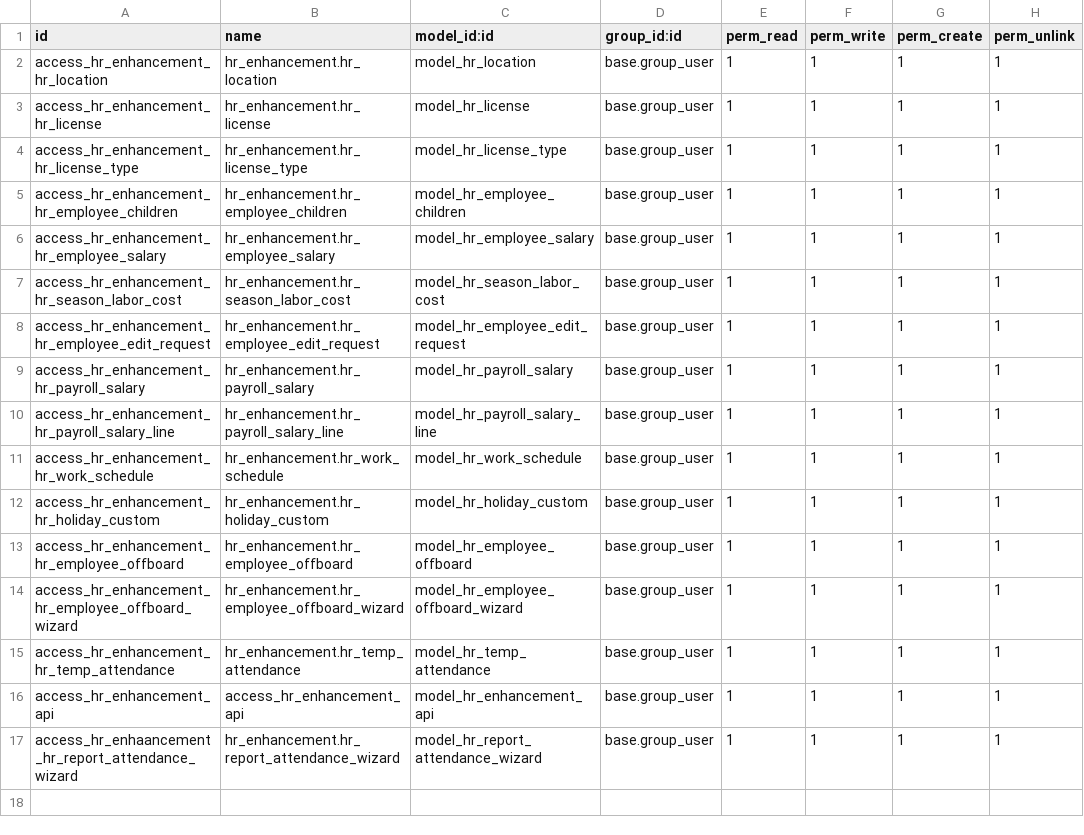
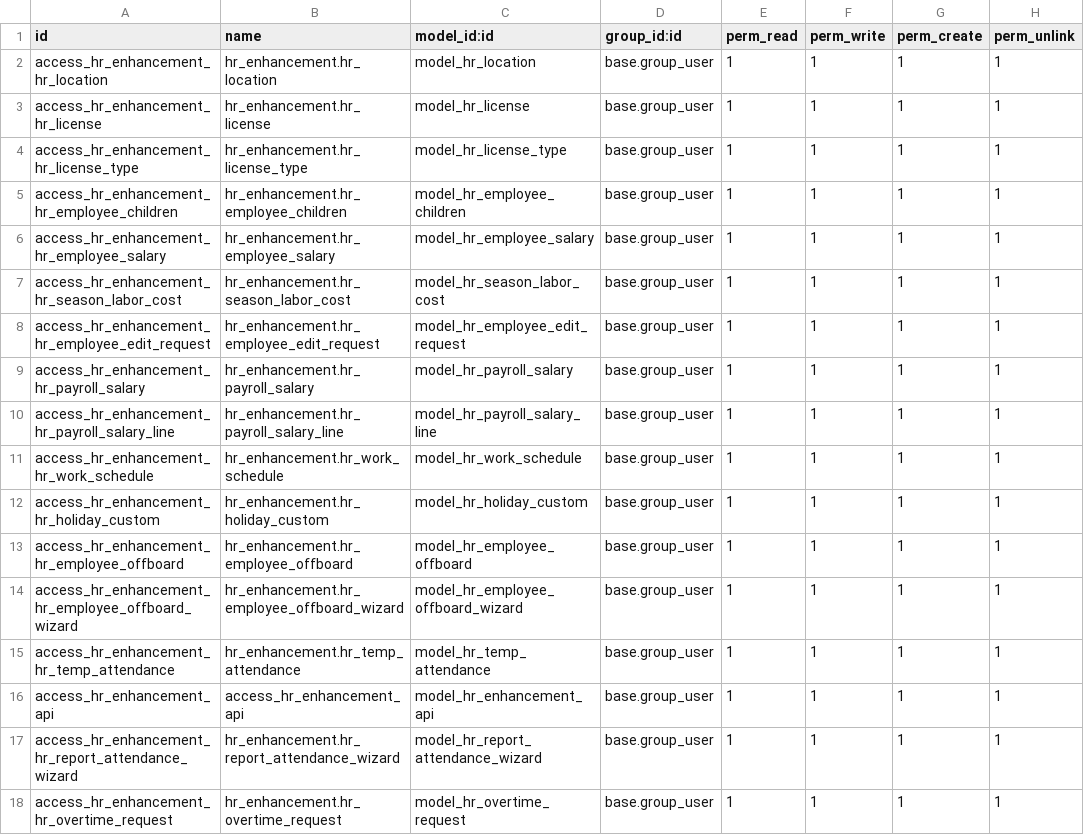
Before and after one commit to etarsi/odoo-custom-addons, a CSV file: et/hr_enhancement/security/ir.model.access.csv, drawn as a sheet.

Commit message:
feat: se agrego cambios para rrhh para el reporte de solicitudes

```diff
--- a/et/hr_enhancement/security/ir.model.access.csv
+++ b/et/hr_enhancement/security/ir.model.access.csv
@@ -16,2 +16,3 @@ access_hr_enhancement_hr_temp_attendance,hr_enhancement.hr_temp_attendance,model
 access_hr_enhancement_api,access_hr_enhancement_api,model_hr_enhancement_api,base.group_user,1,1,1,1
-access_hr_enhaancement_hr_report_attendance_wizard,hr_enhancement.hr_report_attendance_wizard,model_hr_report_attendance_wizard,base.group_user,1,1,1,1
+access_hr_enhancement_hr_report_attendance_wizard,hr_enhancement.hr_report_attendance_wizard,model_hr_report_attendance_wizard,base.group_user,1,1,1,1
+access_hr_enhancement_hr_overtime_request,hr_enhancement.hr_overtime_request,model_hr_overtime_request,base.group_user,1,1,1,1
```
Also changed, not shown: 3 other files.
